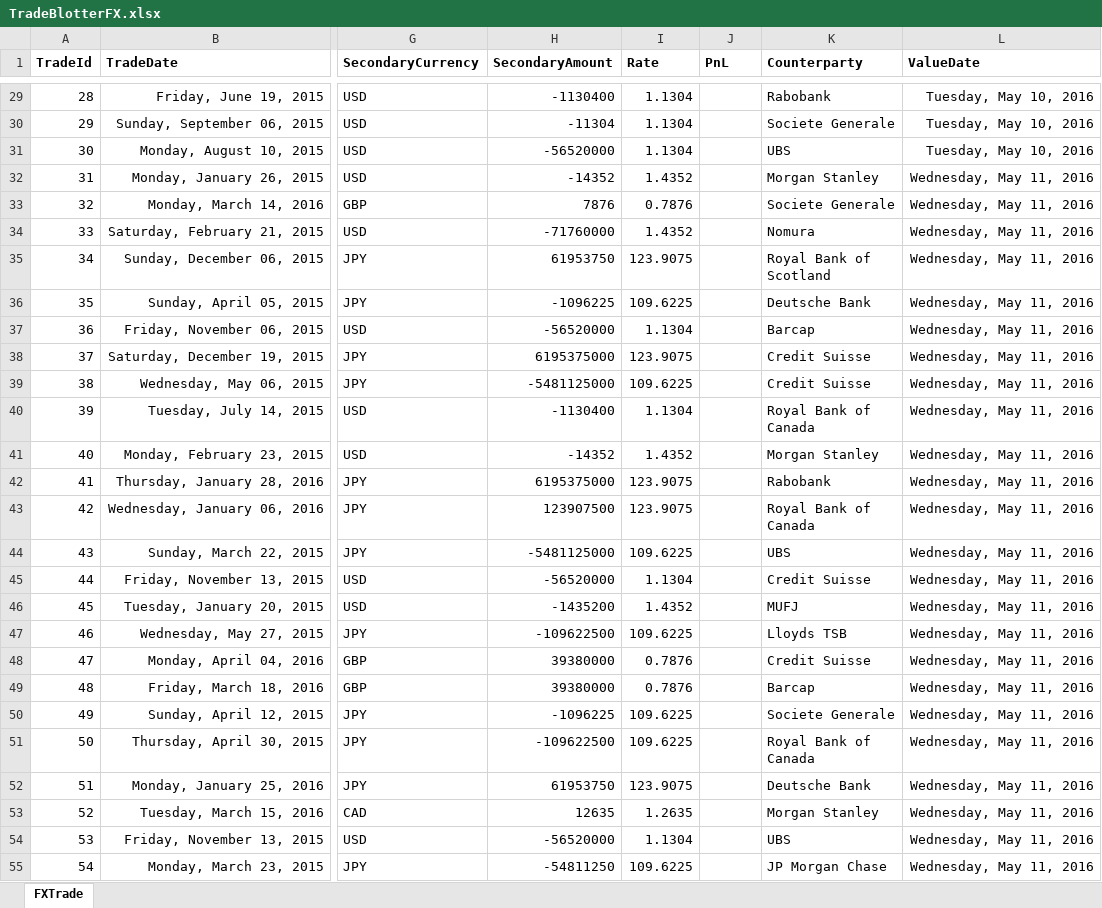
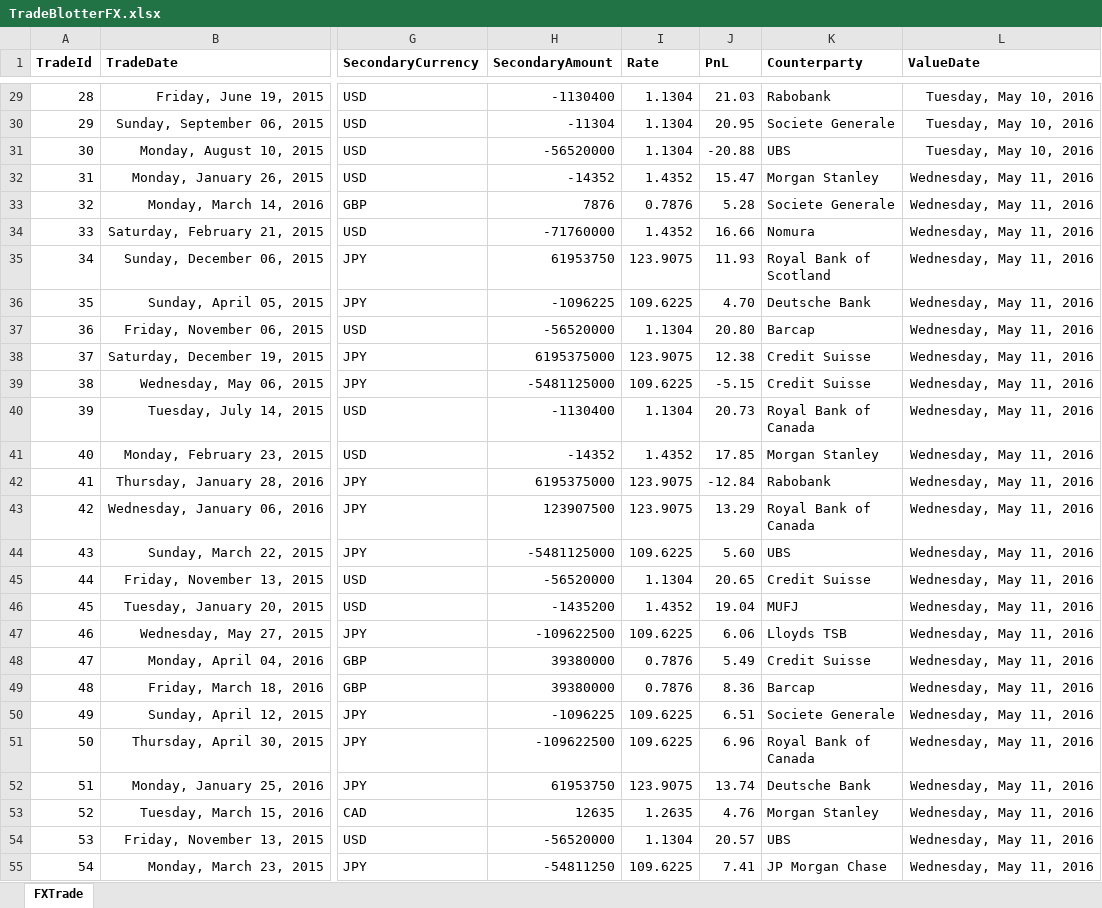
Before and after one commit to JonnyAdaptableTools/adaptableblotter-demo, an Excel workbook: DataSets/TradeBlotterFX.xlsx, sheet FXTrade, drawn as a sheet; only a part is shown, gaps mark what is left out; values as stored, in another font and other column widths than the file's, no borders; the diff covers the shown part only; the diff names each change by its address in the sheet, - before the commit and + after, or states it on an @@ line.

```diff
--- a/DataSets/TradeBlotterFX.xlsx (sheet FXTrade)
+++ b/DataSets/TradeBlotterFX.xlsx (sheet FXTrade)
-J29 (PnL): (empty)
+J29 (PnL): 21.03
-J30 (PnL): (empty)
+J30 (PnL): 20.95
-J31 (PnL): (empty)
+J31 (PnL): -20.88
-J32 (PnL): (empty)
+J32 (PnL): 15.47
-J33 (PnL): (empty)
+J33 (PnL): 5.28
-J34 (PnL): (empty)
+J34 (PnL): 16.66
-J35 (PnL): (empty)
+J35 (PnL): 11.93
-J36 (PnL): (empty)
+J36 (PnL): 4.70
-J37 (PnL): (empty)
+J37 (PnL): 20.80
-J38 (PnL): (empty)
+J38 (PnL): 12.38
-J39 (PnL): (empty)
+J39 (PnL): -5.15
-J40 (PnL): (empty)
+J40 (PnL): 20.73
-J41 (PnL): (empty)
+J41 (PnL): 17.85
-J42 (PnL): (empty)
+J42 (PnL): -12.84
-J43 (PnL): (empty)
+J43 (PnL): 13.29
-J44 (PnL): (empty)
+J44 (PnL): 5.60
-J45 (PnL): (empty)
+J45 (PnL): 20.65
-J46 (PnL): (empty)
+J46 (PnL): 19.04
-J47 (PnL): (empty)
+J47 (PnL): 6.06
-J48 (PnL): (empty)
+J48 (PnL): 5.49
-J49 (PnL): (empty)
+J49 (PnL): 8.36
-J50 (PnL): (empty)
+J50 (PnL): 6.51
-J51 (PnL): (empty)
+J51 (PnL): 6.96
-J52 (PnL): (empty)
+J52 (PnL): 13.74
-J53 (PnL): (empty)
+J53 (PnL): 4.76
-J54 (PnL): (empty)
+J54 (PnL): 20.57
-J55 (PnL): (empty)
+J55 (PnL): 7.41
```
Also changed, not shown: 95 edited cells elsewhere in this sheet, DataSets/FTSEClose.xlsx, DataSets/PriceBlotterCDSIndex.xlsx, 12 other files.
